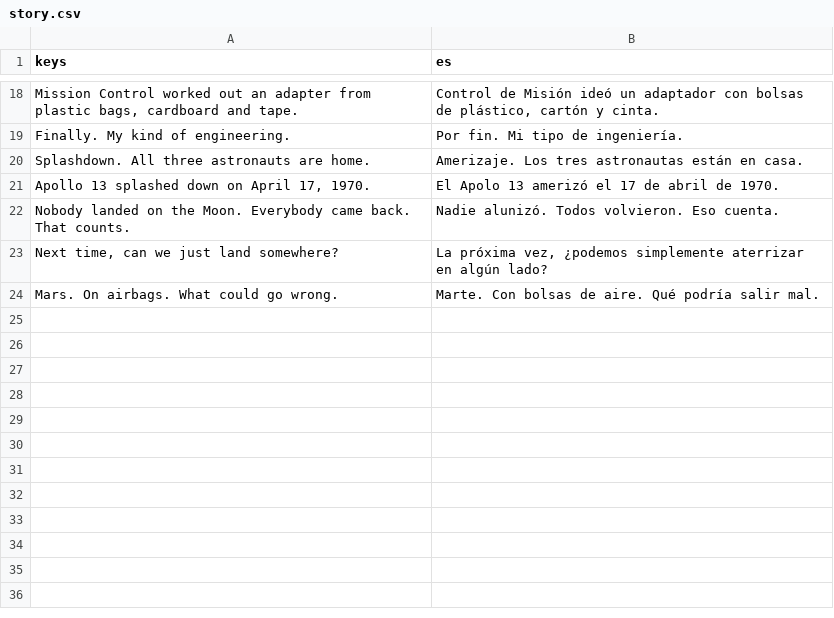
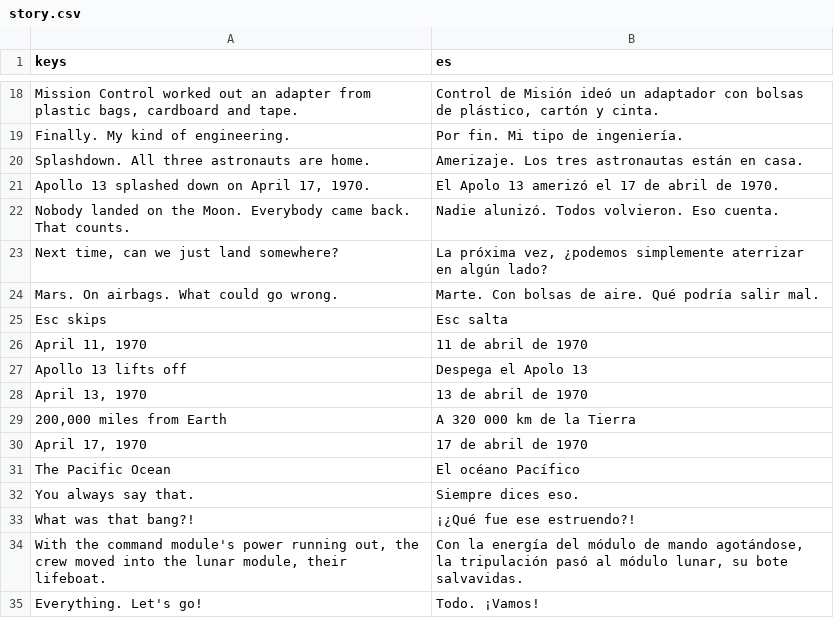
Before and after one commit to alexanderkholodov1/farpoint-horizon, a CSV file: i18n/story.csv, drawn as a sheet; only a part is shown, gaps mark what is left out; the diff names each change by its address in the sheet, - before the commit and + after, or states it on an @@ line.

Commit message:
Story: cinematic stage, live expressive cuyes and their voices
The crew models come alive without a rig (scripts/story/cuy_actor.gd): blinks,
brows, eyes, mouth corners and an open mouth while talking, head turns toward
whoever speaks, breathing, hops and trembles, fifteen moods and a personality
per cuy. The story stage plays a chapter as a short film: cinema bars, title
cards, cuts to the speaker, push-ins, the bang, the red alarm, the power going
dim. The dialogue card's portrait is the speaker's live 3D face, and each cuy
babbles in its own pitch. The crew screen's cuyes blink and breathe too.

```diff
--- a/i18n/story.csv
+++ b/i18n/story.csv
+row 25: Esc skips | Esc salta
+row 26: April 11, 1970 | 11 de abril de 1970
+row 27: Apollo 13 lifts off | Despega el Apolo 13
+row 28: April 13, 1970 | 13 de abril de 1970
+row 29: 200,000 miles from Earth | A 320 000 km de la Tierra
+row 30: April 17, 1970 | 17 de abril de 1970
+row 31: The Pacific Ocean | El océano Pacífico
+row 32: You always say that. | Siempre dices eso.
+row 33: What was that bang?! | ¡¿Qué fue ese estruendo?!
+row 34: With the command module's power running out, the crew moved into the lunar module, their lifeboat. | Con la energía del módulo de mando agotándose, la tripulación pasó al módulo lunar, su bote salvavidas.
+row 35: Everything. Let's go! | Todo. ¡Vamos!
```
Also changed, not shown: 10 other files.
